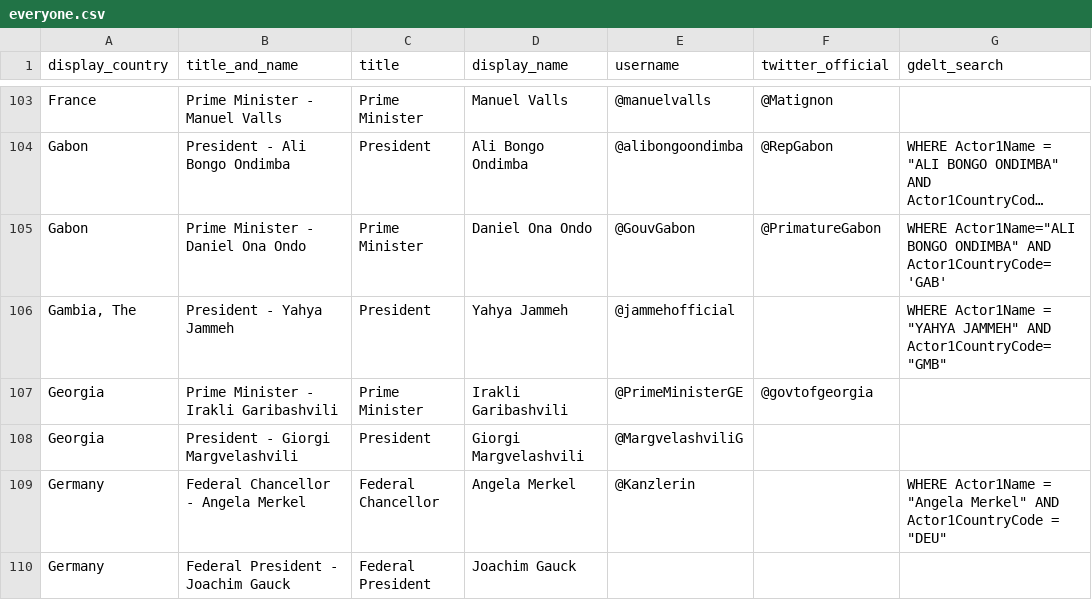
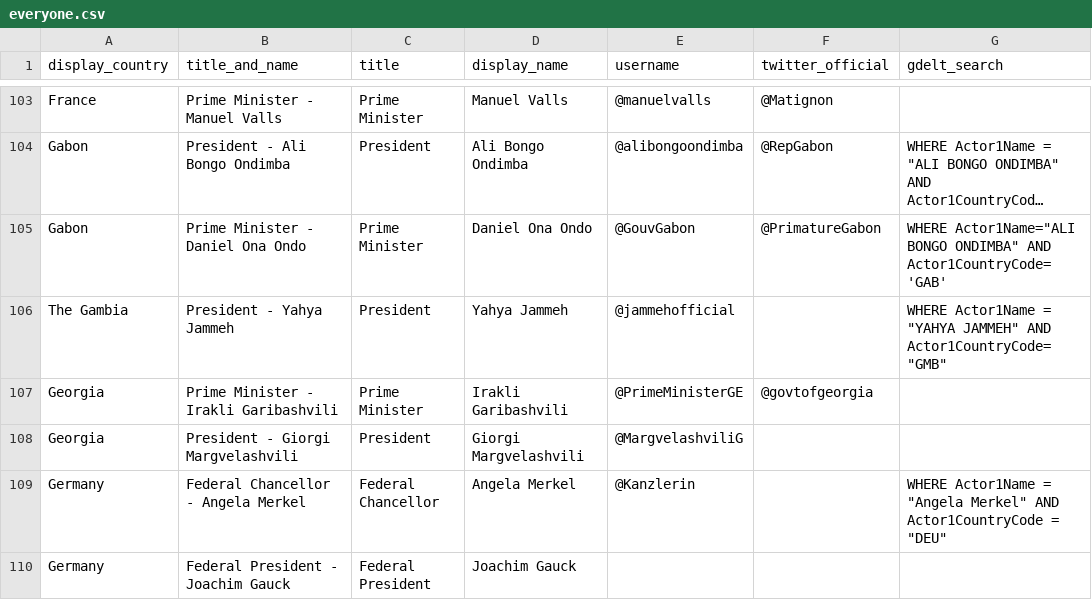
Before and after one commit to bclifton/IPTCES2, a CSV file: everyone.csv, drawn as a sheet; only a part is shown, gaps mark what is left out; long unchanged cells end in …; the diff names each change by its address in the sheet, - before the commit and + after, or states it on an @@ line.

```diff
--- a/everyone.csv
+++ b/everyone.csv
-A106 (display_country): Gambia, The
+A106 (display_country): The Gambia
```
Also changed, not shown: 1 other file.
